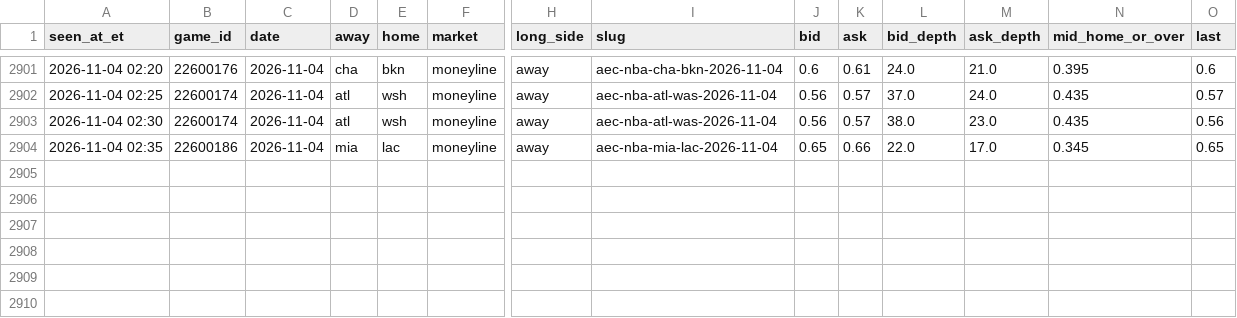
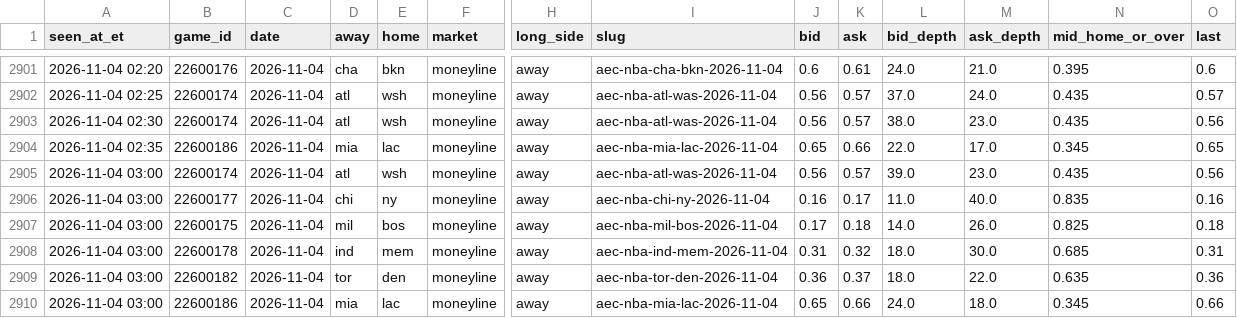
Before and after one commit to JeffreyD24/nba-mixed-model, a CSV file: research/polymarket/2026-11-04.csv, drawn as a sheet; only a part is shown, gaps mark what is left out; rows hold the shown columns only; the diff names each change by its address in the sheet, - before the commit and + after, or states it on an @@ line.

```diff
--- a/research/polymarket/2026-11-04.csv
+++ b/research/polymarket/2026-11-04.csv
+row 2905: 2026-11-04 03:00 | 22600174 | 2026-11-04 | atl | wsh | moneyline | away | aec-nba-atl-was-2026-11-04 | 0.56 | 0.57 | 39.0 | 23.0 | 0.435 | 0.56
+row 2906: 2026-11-04 03:00 | 22600177 | 2026-11-04 | chi | ny | moneyline | away | aec-nba-chi-ny-2026-11-04 | 0.16 | 0.17 | 11.0 | 40.0 | 0.835 | 0.16
+row 2907: 2026-11-04 03:00 | 22600175 | 2026-11-04 | mil | bos | moneyline | away | aec-nba-mil-bos-2026-11-04 | 0.17 | 0.18 | 14.0 | 26.0 | 0.825 | 0.18
+row 2908: 2026-11-04 03:00 | 22600178 | 2026-11-04 | ind | mem | moneyline | away | aec-nba-ind-mem-2026-11-04 | 0.31 | 0.32 | 18.0 | 30.0 | 0.685 | 0.31
+row 2909: 2026-11-04 03:00 | 22600182 | 2026-11-04 | tor | den | moneyline | away | aec-nba-tor-den-2026-11-04 | 0.36 | 0.37 | 18.0 | 22.0 | 0.635 | 0.36
+row 2910: 2026-11-04 03:00 | 22600186 | 2026-11-04 | mia | lac | moneyline | away | aec-nba-mia-lac-2026-11-04 | 0.65 | 0.66 | 24.0 | 18.0 | 0.345 | 0.66
```
Also changed, not shown: research/polymarket/2026-11-06.csv, research/polymarket/2026-11-07.csv, 23 other files.
